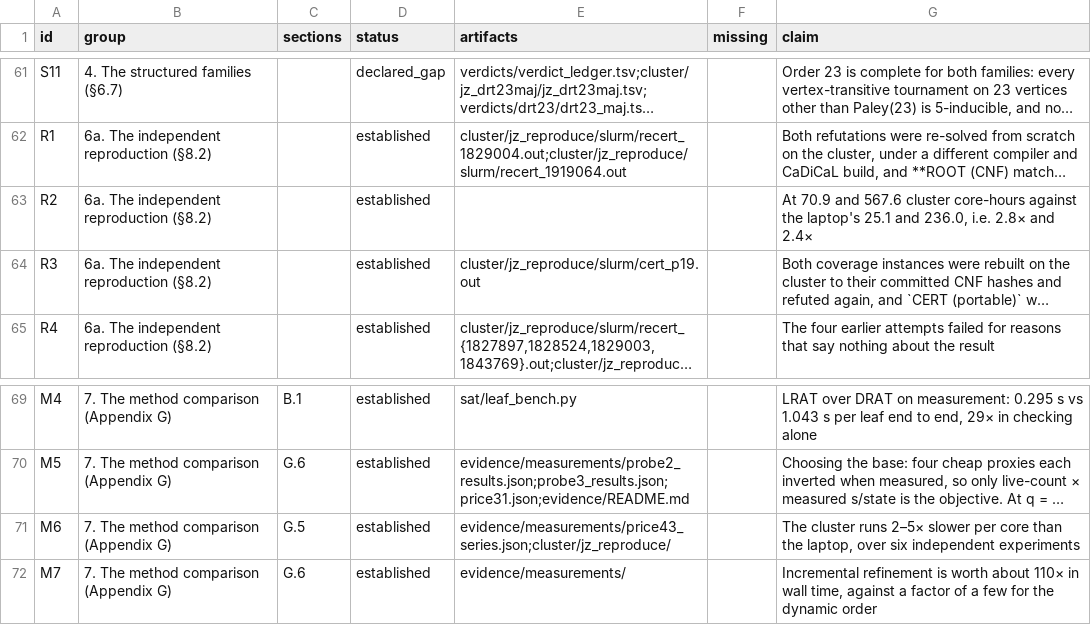
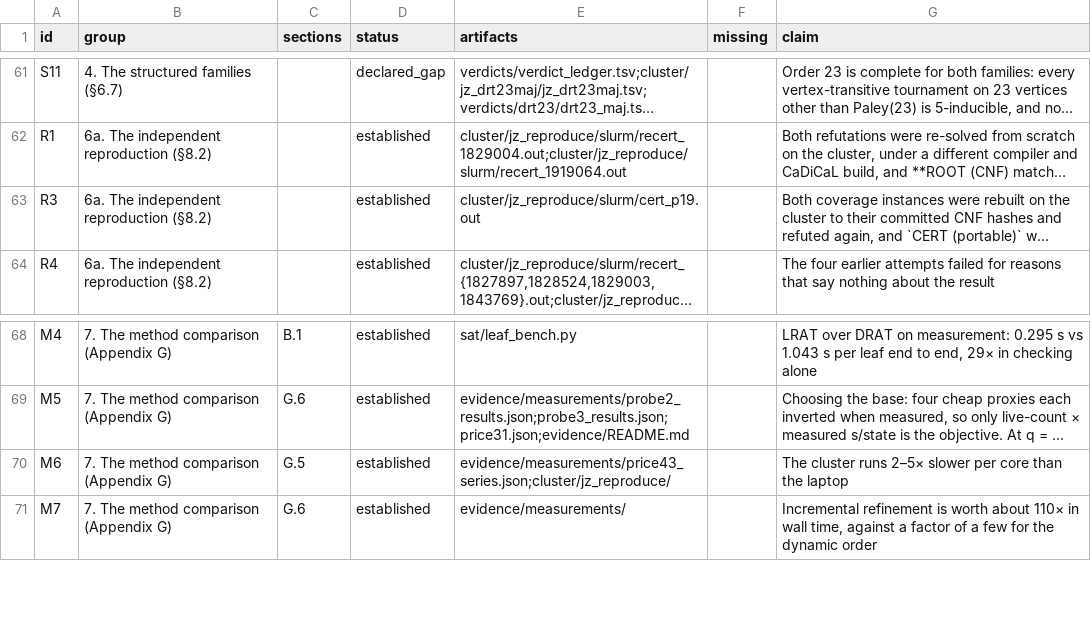
Before and after one commit to Leonardini/TournamentsBeyond5Voters, a TSV file: claims.tsv, drawn as a sheet; only a part is shown, gaps mark what is left out; long unchanged cells end in …; removed rows and columns are numbered as before the commit, all else as after; the diff names each change by its address in the sheet, - before the commit and + after, or states it on an @@ line.

```diff
--- a/claims.tsv
+++ b/claims.tsv
-row 63: R2 | 6a. The independent reproduction (§8.2) |  | established |  |  | At 70.9 and 567.6 cluster core-hours against the laptop's 25.1 and 236.0, i.e. 2.8× and 2.4×
-G70 (claim): …than the laptop, over six independent experiments
+G70 (claim): …than the laptop
```
Also changed, not shown: 3 other files.
